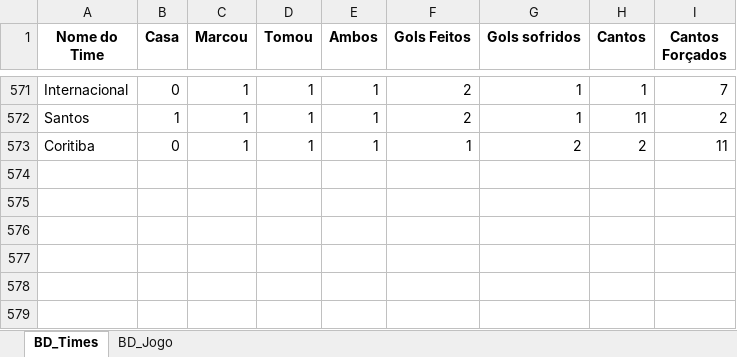
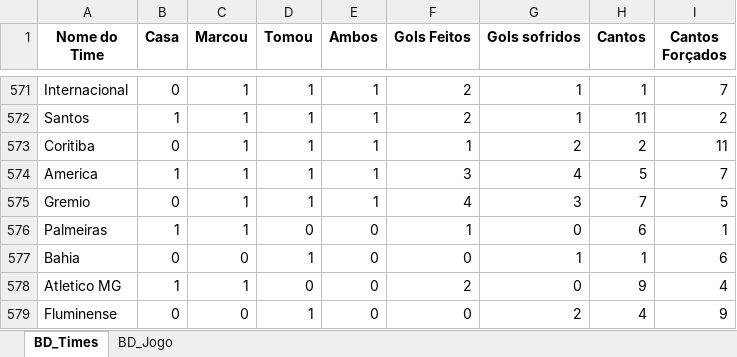
Before and after one commit to marcoscerqueira2603/pagina_apostas, an Excel workbook: serie_a.xlsx, sheet BD_Times, drawn as a sheet; only a part is shown, gaps mark what is left out; values as stored, in another font and other column widths than the file's, no borders; the diff names each change by its address in the sheet, - before the commit and + after, or states it on an @@ line.

```diff
--- a/serie_a.xlsx (sheet BD_Times)
+++ b/serie_a.xlsx (sheet BD_Times)
+row 574: America | 1 | 1 | 1 | 1 | 3 | 4 | 5 | 7
+row 575: Gremio | 0 | 1 | 1 | 1 | 4 | 3 | 7 | 5
+row 576: Palmeiras | 1 | 1 | 0 | 0 | 1 | 0 | 6 | 1
+row 577: Bahia | 0 | 0 | 1 | 0 | 0 | 1 | 1 | 6
+row 578: Atletico MG | 1 | 1 | 0 | 0 | 2 | 0 | 9 | 4
+row 579: Fluminense | 0 | 0 | 1 | 0 | 0 | 2 | 4 | 9
```
Also changed, not shown: sheet BD_Jogo, Dados_Forms.xlsx, chines.xlsx, 6 other files.
